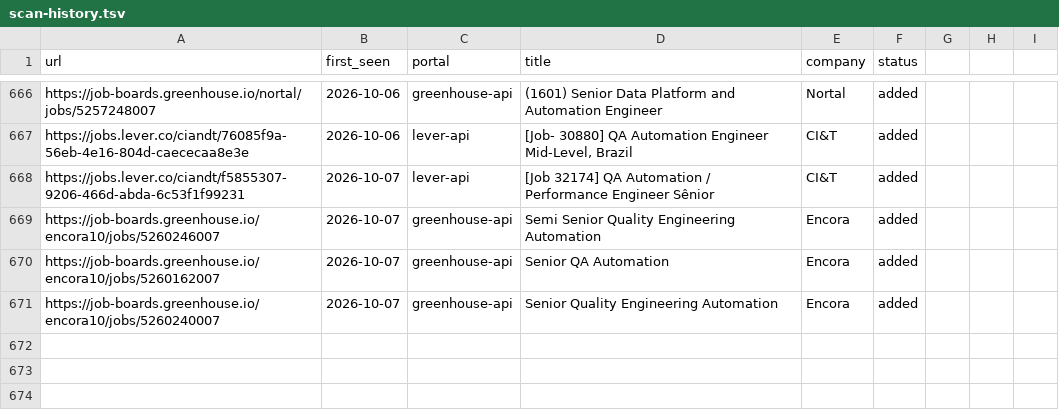
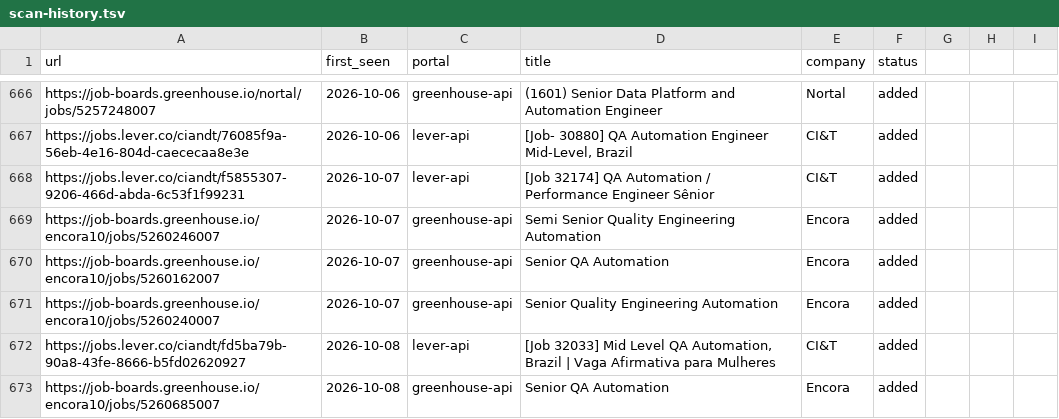
Before and after one commit to Wleon90/career-ops, a TSV file: data/scan-history.tsv, drawn as a sheet; only a part is shown, gaps mark what is left out.

```diff
--- a/data/scan-history.tsv
+++ b/data/scan-history.tsv
@@ -671 +671,3 @@ https://job-boards.greenhouse.io/encora10/jobs/5260162007	2026-10-07	greenhouse-
 https://job-boards.greenhouse.io/encora10/jobs/5260240007	2026-10-07	greenhouse-api	Senior Quality Engineering Automation	Encora	added
+https://jobs.lever.co/ciandt/fd5ba79b-90a8-43fe-8666-b5fd02620927	2026-10-08	lever-api	[Job 32033] Mid Level QA Automation, Brazil | Vaga Afirmativa para Mulheres	CI&T	added
+https://job-boards.greenhouse.io/encora10/jobs/5260685007	2026-10-08	greenhouse-api	Senior QA Automation	Encora	added
```
Also changed, not shown: 1 other file.
